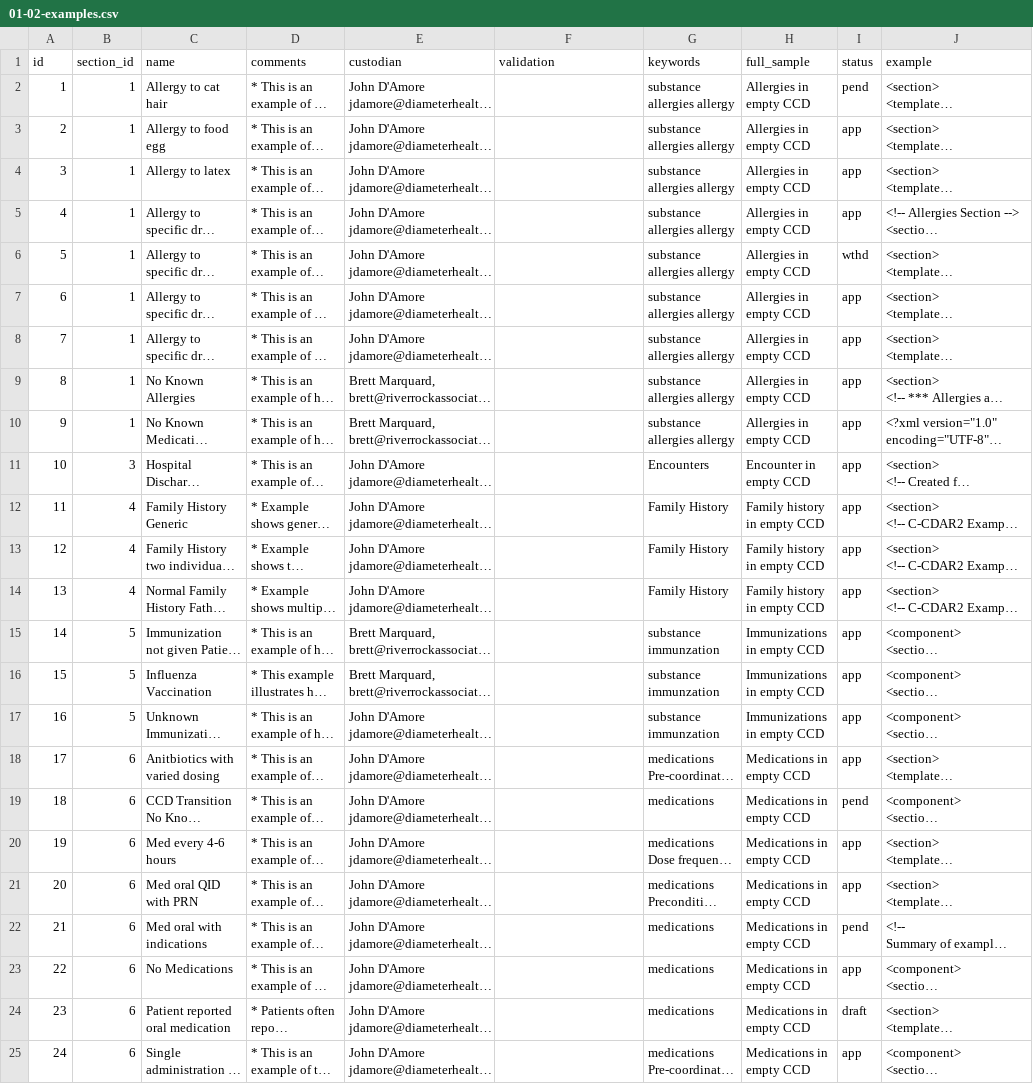
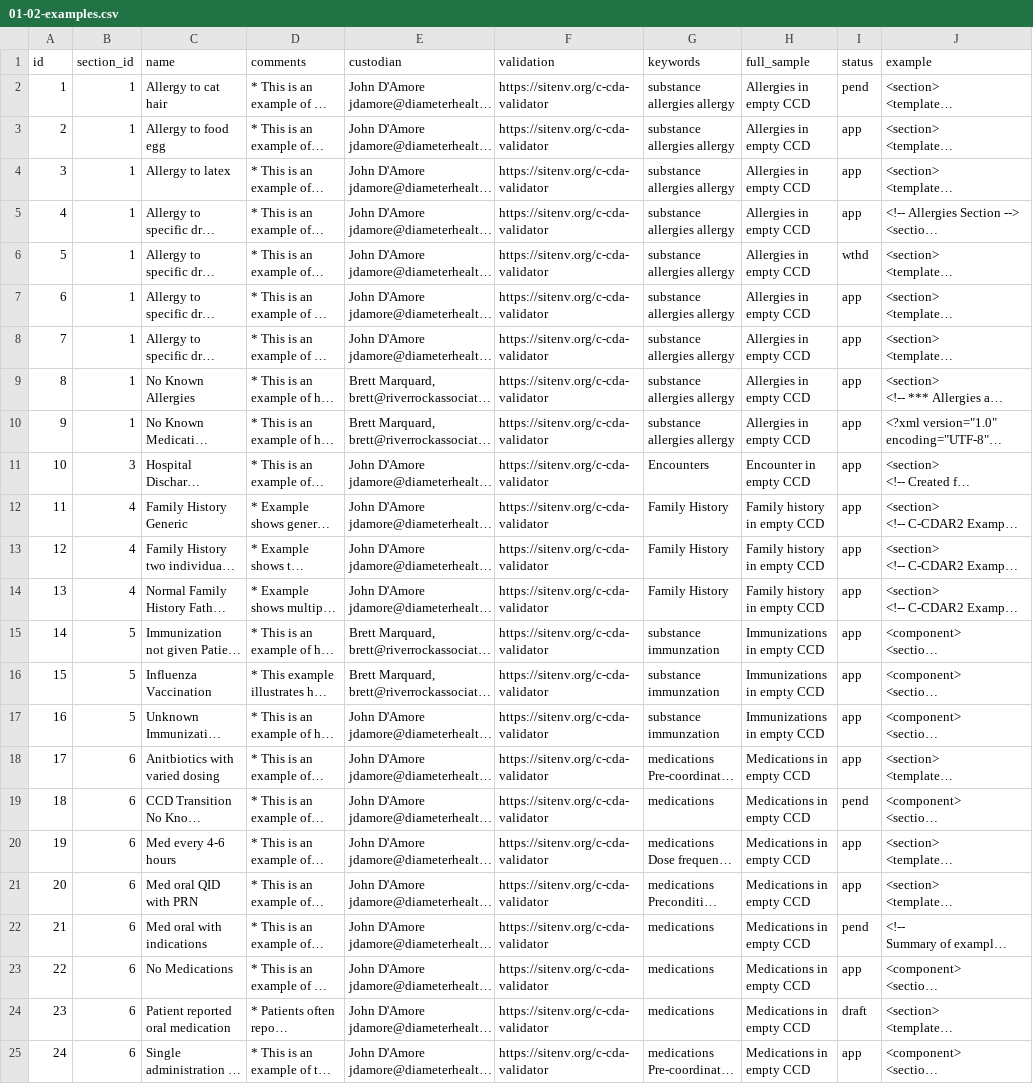
Before and after one commit to HL7/hl7-c-cda-ex, a CSV file: db/load-data/01-02-examples.csv, drawn as a sheet; only a part is shown; long unchanged cells end in …; the diff names each change by its address in the sheet, - before the commit and + after, or states it on an @@ line.

Commit message:
Fixes #3
Upgrade metadata parser to extract the validation URL from the metadata, update to examples initial load to include the validation links

```diff
--- a/db/load-data/01-02-examples.csv
+++ b/db/load-data/01-02-examples.csv
-F2:F25 (validation): (empty)
+F2:F25 (validation): https://sitenv.org/c-cda-validator
```
Also changed, not shown: 1 other file.
